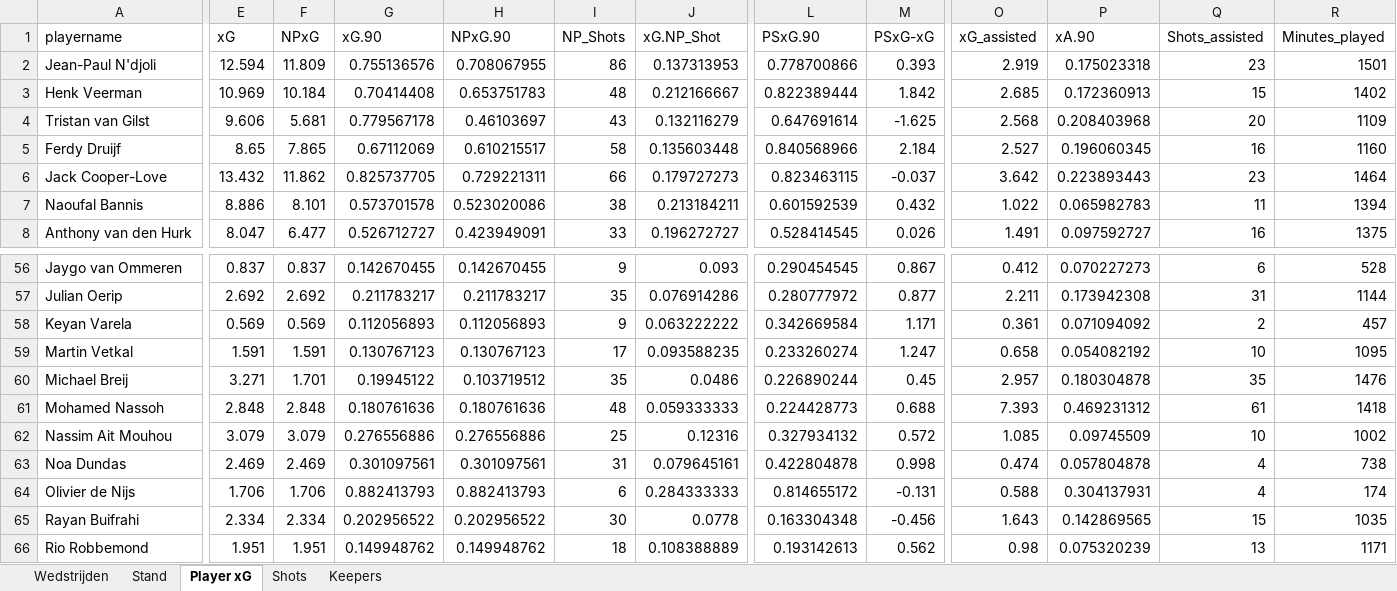
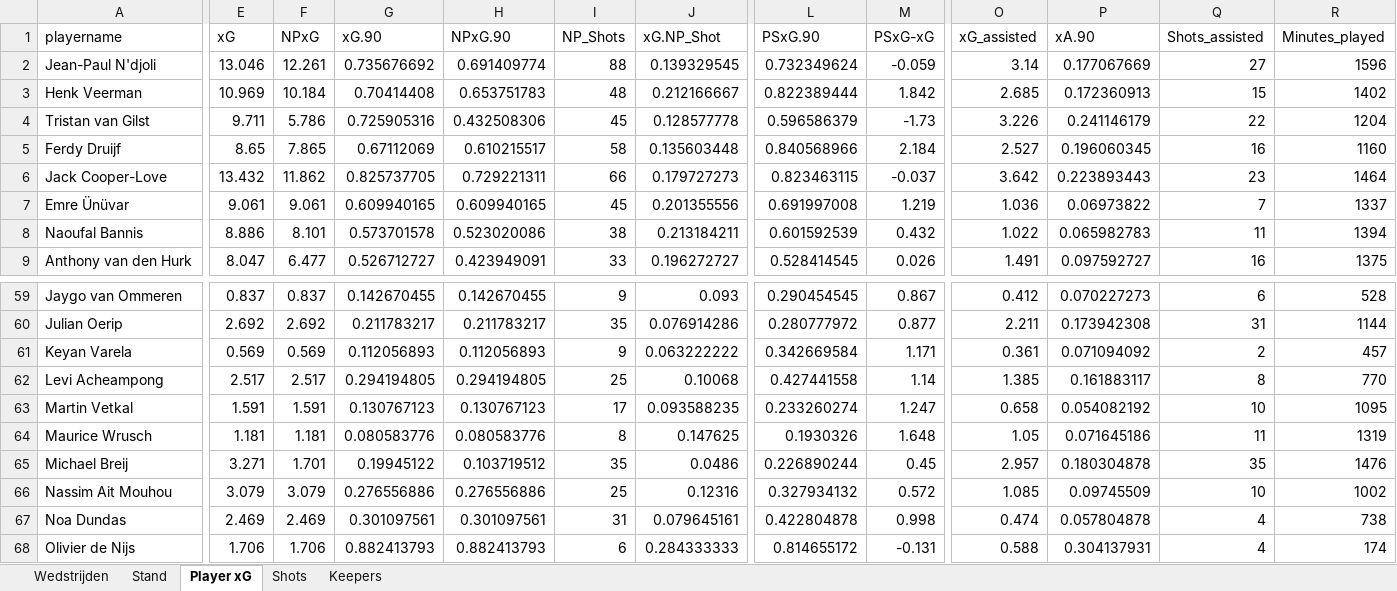
Before and after one commit to RobinKoetsier/plotrepo, an Excel workbook: data/KKDCurrent.xlsx, sheet Player xG, drawn as a sheet; only a part is shown, gaps mark what is left out; the shorter side is filled out with more unchanged rows; values as stored, in another font and other column widths than the file's, no borders; removed rows and columns are numbered as before the commit, all else as after; rows hold the shown columns only; the diff covers the shown part only; the diff names each change by its address in the sheet, - before the commit and + after, or states it on an @@ line.

```diff
--- a/data/KKDCurrent.xlsx (sheet Player xG)
+++ b/data/KKDCurrent.xlsx (sheet Player xG)
-E2 (xG): 12.594
+E2 (xG): 13.046
-F2 (NPxG): 11.809
+F2 (NPxG): 12.261
-G2 (xG.90): 0.755136576
+G2 (xG.90): 0.735676692
-H2 (NPxG.90): 0.708067955
+H2 (NPxG.90): 0.691409774
-I2 (NP_Shots): 86
+I2 (NP_Shots): 88
-J2 (xG.NP_Shot): 0.137313953
+J2 (xG.NP_Shot): 0.139329545
-L2 (PSxG.90): 0.778700866
+L2 (PSxG.90): 0.732349624
-M2 (PSxG-xG): 0.393
+M2 (PSxG-xG): -0.059
-O2 (xG_assisted): 2.919
+O2 (xG_assisted): 3.14
-P2 (xA.90): 0.175023318
+P2 (xA.90): 0.177067669
-Q2 (Shots_assisted): 23
+Q2 (Shots_assisted): 27
-R2 (Minutes_played): 1501
+R2 (Minutes_played): 1596
-E4 (xG): 9.606
+E4 (xG): 9.711
-F4 (NPxG): 5.681
+F4 (NPxG): 5.786
-G4 (xG.90): 0.779567178
+G4 (xG.90): 0.725905316
-H4 (NPxG.90): 0.46103697
+H4 (NPxG.90): 0.432508306
-I4 (NP_Shots): 43
+I4 (NP_Shots): 45
-J4 (xG.NP_Shot): 0.132116279
+J4 (xG.NP_Shot): 0.128577778
-L4 (PSxG.90): 0.647691614
+L4 (PSxG.90): 0.596586379
-M4 (PSxG-xG): -1.625
+M4 (PSxG-xG): -1.73
-O4 (xG_assisted): 2.568
+O4 (xG_assisted): 3.226
-P4 (xA.90): 0.208403968
+P4 (xA.90): 0.241146179
-Q4 (Shots_assisted): 20
+Q4 (Shots_assisted): 22
-R4 (Minutes_played): 1109
+R4 (Minutes_played): 1204
+row 7: Emre Ünüvar | 9.061 | 9.061 | 0.609940165 | 0.609940165 | 45 | 0.201355556 | 0.691997008 | 1.219 | 1.036 | 0.06973822 | 7 | 1337
+row 62: Levi Acheampong | 2.517 | 2.517 | 0.294194805 | 0.294194805 | 25 | 0.10068 | 0.427441558 | 1.14 | 1.385 | 0.161883117 | 8 | 770
+row 64: Maurice Wrusch | 1.181 | 1.181 | 0.080583776 | 0.080583776 | 8 | 0.147625 | 0.1930326 | 1.648 | 1.05 | 0.071645186 | 11 | 1319
-row 61: Mohamed Nassoh | 2.848 | 2.848 | 0.180761636 | 0.180761636 | 48 | 0.059333333 | 0.224428773 | 0.688 | 7.393 | 0.469231312 | 61 | 1418
```
Also changed, not shown: 11 added rows, 13 removed rows and 713 edited cells elsewhere in this sheet, sheet Shots, sheet Stand, sheet Keepers, sheet Wedstrijden.
